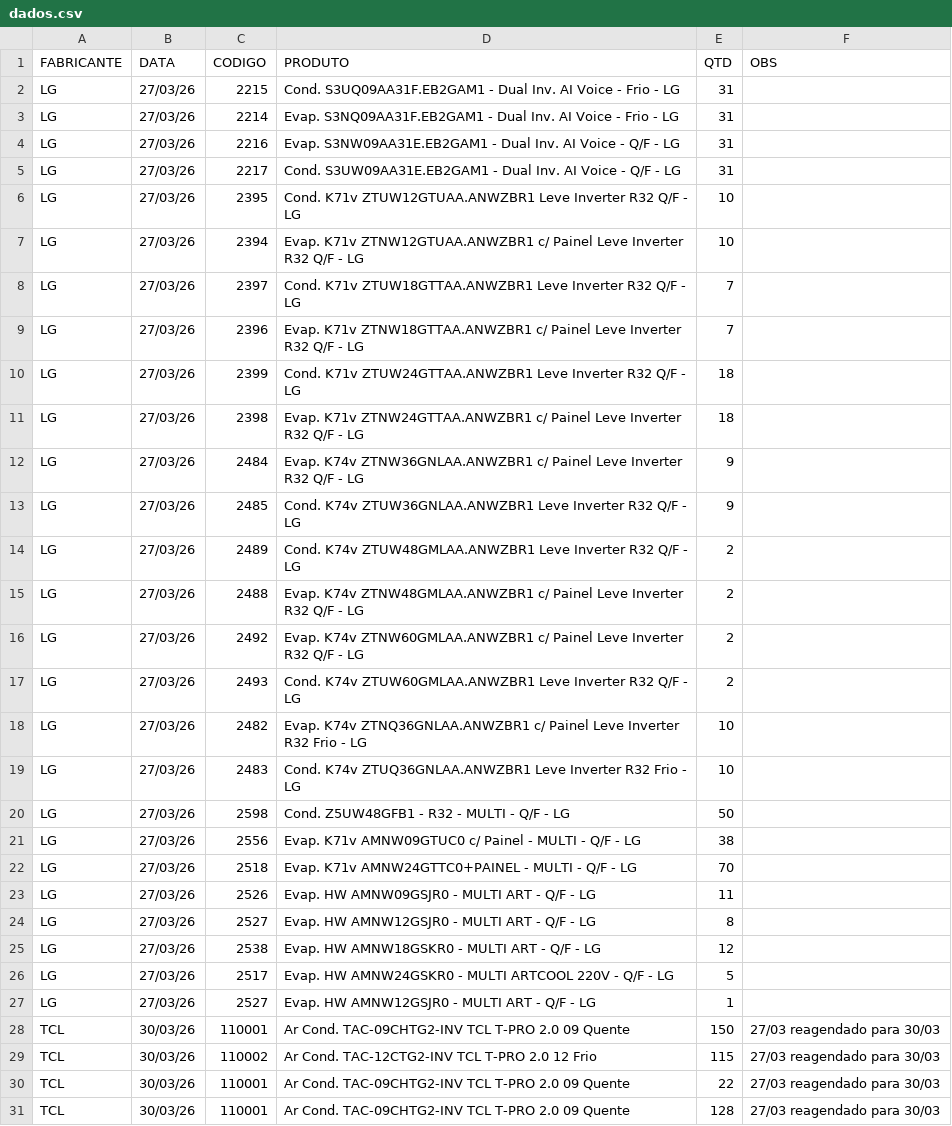
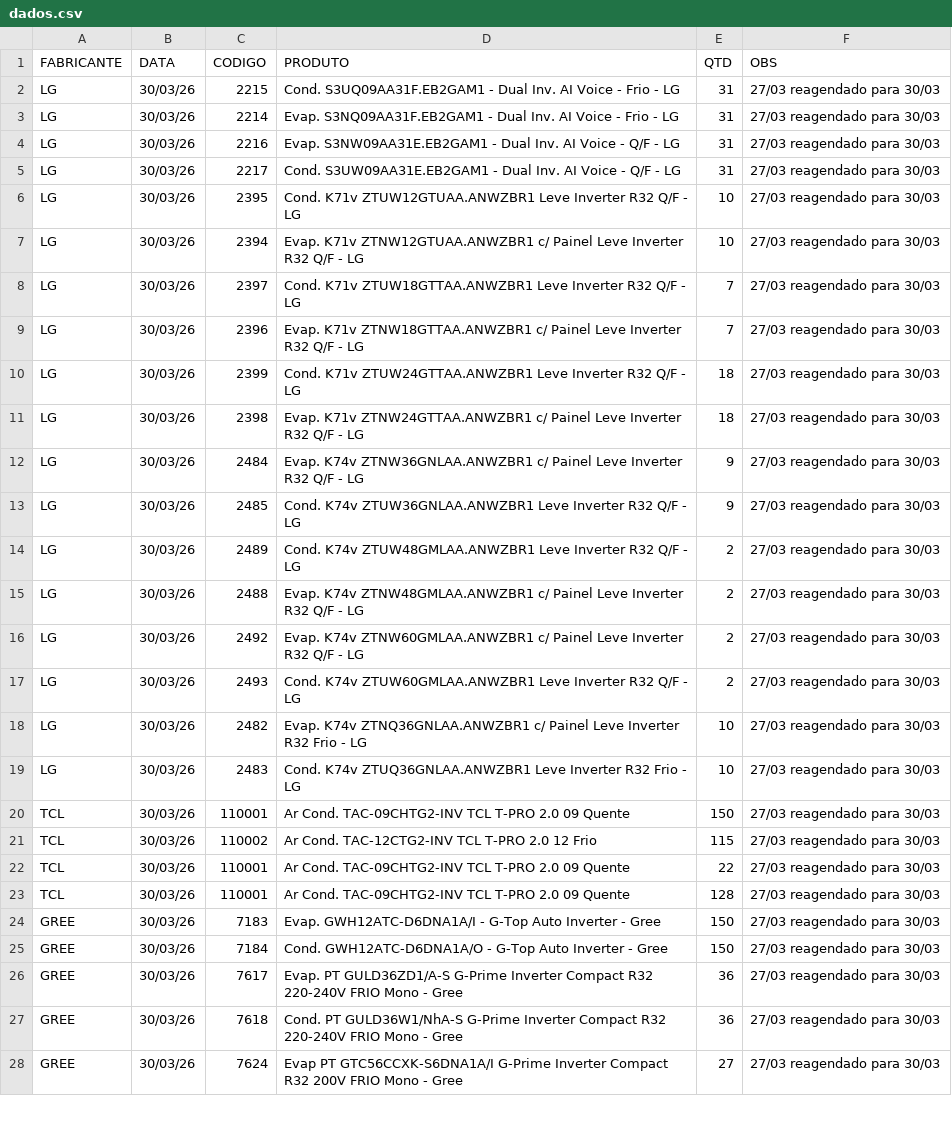
Before and after one commit to discomerciologistica/agendamentos, a CSV file: dados.csv, drawn as a sheet; only a part is shown; the shorter side is filled out with more unchanged rows; the diff covers the shown part only.

```diff
--- a/dados.csv
+++ b/dados.csv
@@ -1,28 +1,20 @@
 FABRICANTE,DATA,CODIGO,PRODUTO,QTD,OBS
-LG,27/03/26,2215,Cond. S3UQ09AA31F.EB2GAM1 - Dual Inv. AI Voice - Frio - LG,31,
-LG,27/03/26,2214,Evap. S3NQ09AA31F.EB2GAM1 - Dual Inv. AI Voice - Frio - LG,31,
-LG,27/03/26,2216,Evap. S3NW09AA31E.EB2GAM1 - Dual Inv. AI Voice - Q/F - LG,31,
-LG,27/03/26,2217,Cond. S3UW09AA31E.EB2GAM1 - Dual Inv. AI Voice - Q/F - LG,31,
-LG,27/03/26,2395,Cond. K71v ZTUW12GTUAA.ANWZBR1  Leve Inverter R32 Q/F - LG,10,
-LG,27/03/26,2394,Evap. K71v ZTNW12GTUAA.ANWZBR1 c/ Painel Leve Inverter R32 Q/F - LG,10,
-LG,27/03/26,2397,Cond. K71v ZTUW18GTTAA.ANWZBR1  Leve Inverter R32 Q/F - LG,7,
-LG,27/03/26,2396,Evap. K71v ZTNW18GTTAA.ANWZBR1 c/ Painel Leve Inverter R32 Q/F - LG,7,
-LG,27/03/26,2399,Cond. K71v ZTUW24GTTAA.ANWZBR1  Leve Inverter R32 Q/F - LG,18,
-LG,27/03/26,2398,Evap. K71v ZTNW24GTTAA.ANWZBR1 c/ Painel Leve Inverter R32 Q/F - LG,18,
-LG,27/03/26,2484,Evap. K74v ZTNW36GNLAA.ANWZBR1 c/ Painel Leve Inverter R32 Q/F  - LG,9,
-LG,27/03/26,2485,Cond. K74v ZTUW36GNLAA.ANWZBR1 Leve Inverter R32 Q/F - LG,9,
-LG,27/03/26,2489,Cond. K74v ZTUW48GMLAA.ANWZBR1 Leve Inverter R32 Q/F - LG,2,
-LG,27/03/26,2488,Evap. K74v ZTNW48GMLAA.ANWZBR1 c/ Painel Leve Inverter R32 Q/F  - LG,2,
-LG,27/03/26,2492,Evap. K74v ZTNW60GMLAA.ANWZBR1 c/ Painel Leve Inverter R32 Q/F  - LG,2,
-LG,27/03/26,2493,Cond. K74v ZTUW60GMLAA.ANWZBR1 Leve Inverter R32 Q/F - LG,2,
-LG,27/03/26,2482,Evap. K74v ZTNQ36GNLAA.ANWZBR1 c/ Painel Leve Inverter R32 Frio  - LG,10,
-LG,27/03/26,2483,Cond. K74v ZTUQ36GNLAA.ANWZBR1 Leve Inverter R32 Frio - LG,10,
-LG,27/03/26,2598,Cond. Z5UW48GFB1 - R32 - MULTI - Q/F - LG,50,
-LG,27/03/26,2556,Evap. K71v AMNW09GTUC0 c/ Painel - MULTI - Q/F - LG,38,
-LG,27/03/26,2518,Evap. K71v AMNW24GTTC0+PAINEL - MULTI - Q/F - LG,70,
-LG,27/03/26,2526,Evap. HW AMNW09GSJR0 - MULTI ART - Q/F - LG,11,
-LG,27/03/26,2527,Evap. HW AMNW12GSJR0 - MULTI ART - Q/F - LG,8,
-LG,27/03/26,2538,Evap. HW AMNW18GSKR0 - MULTI ART - Q/F - LG,12,
-LG,27/03/26,2517,Evap. HW AMNW24GSKR0 - MULTI ARTCOOL 220V - Q/F - LG,5,
-LG,27/03/26,2527,Evap. HW AMNW12GSJR0 - MULTI ART - Q/F - LG,1,
+LG,30/03/26,2215,Cond. S3UQ09AA31F.EB2GAM1 - Dual Inv. AI Voice - Frio - LG,31,27/03 reagendado para 30/03
+LG,30/03/26,2214,Evap. S3NQ09AA31F.EB2GAM1 - Dual Inv. AI Voice - Frio - LG,31,27/03 reagendado para 30/03
+LG,30/03/26,2216,Evap. S3NW09AA31E.EB2GAM1 - Dual Inv. AI Voice - Q/F - LG,31,27/03 reagendado para 30/03
+LG,30/03/26,2217,Cond. S3UW09AA31E.EB2GAM1 - Dual Inv. AI Voice - Q/F - LG,31,27/03 reagendado para 30/03
+LG,30/03/26,2395,Cond. K71v ZTUW12GTUAA.ANWZBR1  Leve Inverter R32 Q/F - LG,10,27/03 reagendado para 30/03
+LG,30/03/26,2394,Evap. K71v ZTNW12GTUAA.ANWZBR1 c/ Painel Leve Inverter R32 Q/F - LG,10,27/03 reagendado para 30/03
+LG,30/03/26,2397,Cond. K71v ZTUW18GTTAA.ANWZBR1  Leve Inverter R32 Q/F - LG,7,27/03 reagendado para 30/03
+LG,30/03/26,2396,Evap. K71v ZTNW18GTTAA.ANWZBR1 c/ Painel Leve Inverter R32 Q/F - LG,7,27/03 reagendado para 30/03
+LG,30/03/26,2399,Cond. K71v ZTUW24GTTAA.ANWZBR1  Leve Inverter R32 Q/F - LG,18,27/03 reagendado para 30/03
+LG,30/03/26,2398,Evap. K71v ZTNW24GTTAA.ANWZBR1 c/ Painel Leve Inverter R32 Q/F - LG,18,27/03 reagendado para 30/03
+LG,30/03/26,2484,Evap. K74v ZTNW36GNLAA.ANWZBR1 c/ Painel Leve Inverter R32 Q/F  - LG,9,27/03 reagendado para 30/03
+LG,30/03/26,2485,Cond. K74v ZTUW36GNLAA.ANWZBR1 Leve Inverter R32 Q/F - LG,9,27/03 reagendado para 30/03
+LG,30/03/26,2489,Cond. K74v ZTUW48GMLAA.ANWZBR1 Leve Inverter R32 Q/F - LG,2,27/03 reagendado para 30/03
+LG,30/03/26,2488,Evap. K74v ZTNW48GMLAA.ANWZBR1 c/ Painel Leve Inverter R32 Q/F  - LG,2,27/03 reagendado para 30/03
+LG,30/03/26,2492,Evap. K74v ZTNW60GMLAA.ANWZBR1 c/ Painel Leve Inverter R32 Q/F  - LG,2,27/03 reagendado para 30/03
+LG,30/03/26,2493,Cond. K74v ZTUW60GMLAA.ANWZBR1 Leve Inverter R32 Q/F - LG,2,27/03 reagendado para 30/03
+LG,30/03/26,2482,Evap. K74v ZTNQ36GNLAA.ANWZBR1 c/ Painel Leve Inverter R32 Frio  - LG,10,27/03 reagendado para 30/03
+LG,30/03/26,2483,Cond. K74v ZTUQ36GNLAA.ANWZBR1 Leve Inverter R32 Frio - LG,10,27/03 reagendado para 30/03
 TCL,30/03/26,110001,Ar Cond. TAC-09CHTG2-INV TCL T-PRO 2.0  09 Quente,150,27/03 reagendado para 30/03
```
Also changed, not shown: 22 added rows elsewhere in this file.
